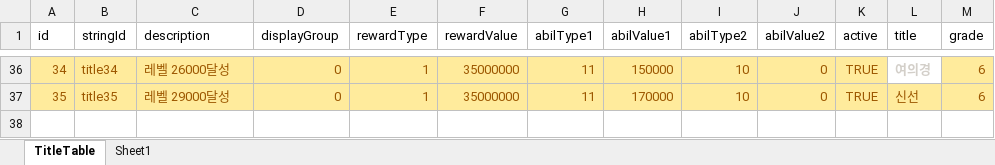
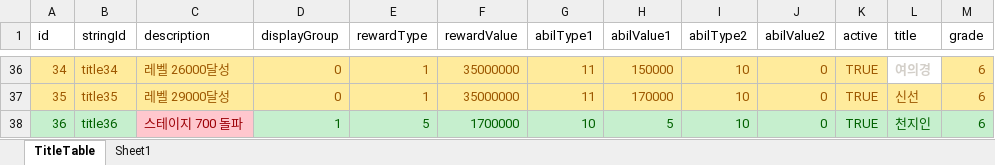
Before and after one commit to luckyzwei/Yosaki, an Excel workbook: Assets/06.Table/TitleTable.xlsx, sheet TitleTable, drawn as a sheet; only a part is shown, gaps mark what is left out; values as stored, in another font and other column widths than the file's, no borders; the diff names each change by its address in the sheet, - before the commit and + after, or states it on an @@ line.

```diff
--- a/Assets/06.Table/TitleTable.xlsx (sheet TitleTable)
+++ b/Assets/06.Table/TitleTable.xlsx (sheet TitleTable)
+row 38: 36 | title36 | 스테이지 700 돌파 | 1 | 5 | 1700000 | 10 | 5 | 10 | 0 | TRUE | 천지인 | 6
```
Also changed, not shown: 3 other files.
